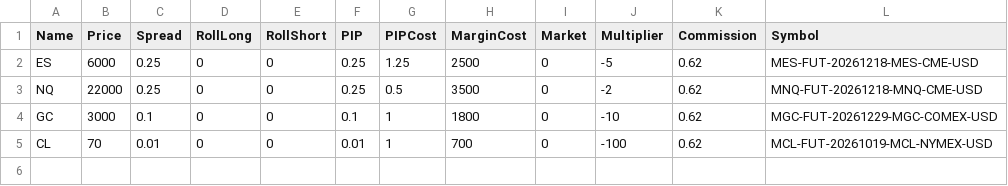
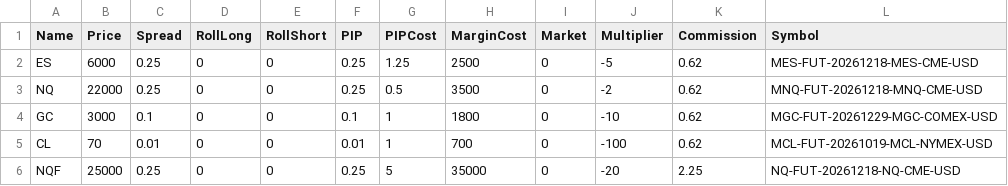
Before and after one commit to zumthor86/backtest-core, a CSV file: zorro/History/AssetsLive.csv, drawn as a sheet; the diff names each change by its address in the sheet, - before the commit and + after, or states it on an @@ line.

```diff
--- a/zorro/History/AssetsLive.csv
+++ b/zorro/History/AssetsLive.csv
+row 6: NQF | 25000 | 0.25 | 0 | 0 | 0.25 | 5 | 35000 | 0 | -20 | 2.25 | NQ-FUT-20261218-NQ-CME-USD
```
Also changed, not shown: 3 other files.
